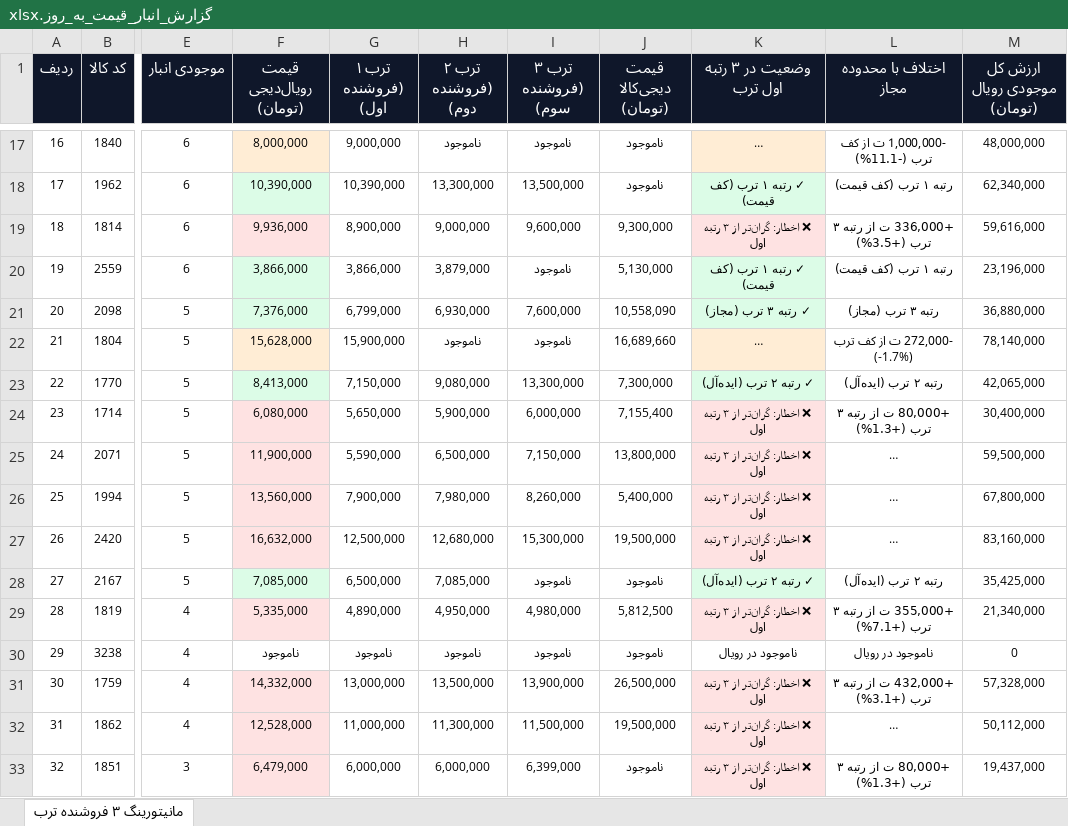
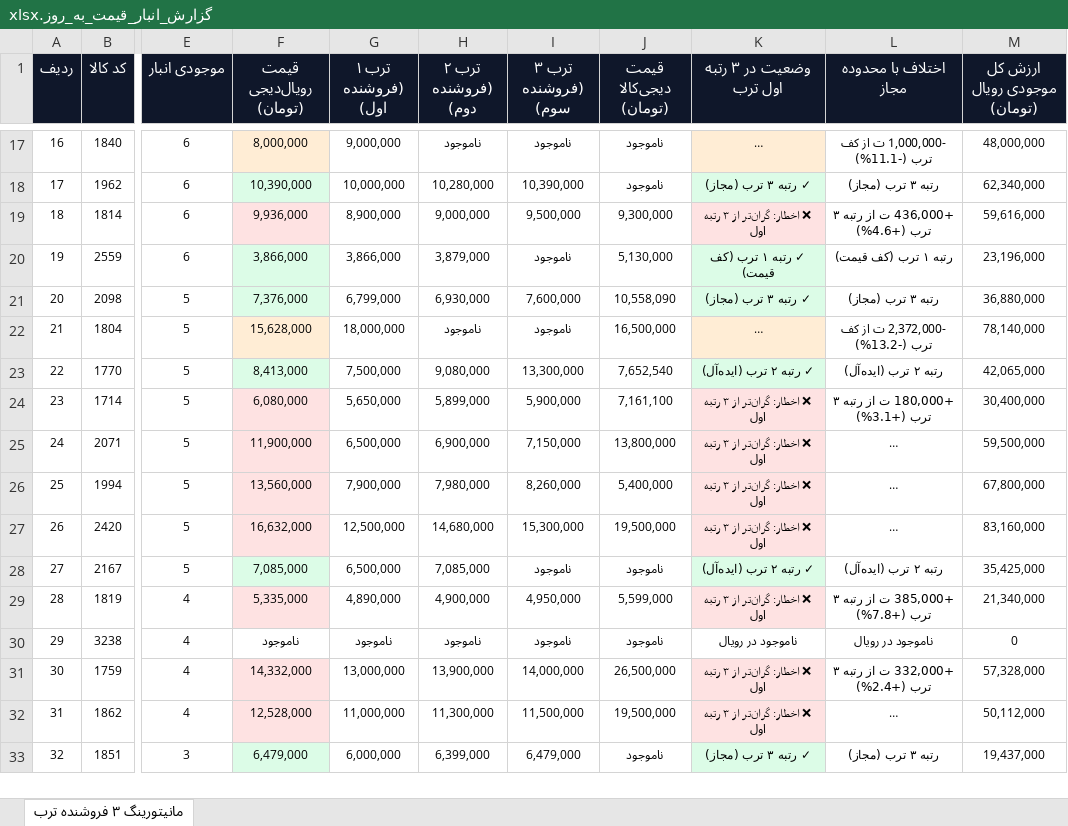
Before and after one commit to pouria-maleki/price-monitor, an Excel workbook: frontend/public/data/گزارش_انبار_قیمت_به_روز.xlsx, sheet مانیتورینگ ۳ فروشنده ترب, drawn as a sheet; only a part is shown, gaps mark what is left out; long unchanged cells end in …; values as stored, in another font and other column widths than the file's, no borders; the diff covers the shown part only; the diff names each change by its address in the sheet, - before the commit and + after, or states it on an @@ line.

```diff
--- a/frontend/public/data/گزارش_انبار_قیمت_به_روز.xlsx (sheet مانیتورینگ ۳ فروشنده ترب)
+++ b/frontend/public/data/گزارش_انبار_قیمت_به_روز.xlsx (sheet مانیتورینگ ۳ فروشنده ترب)
-G18 (ترب ۱ (فروشنده اول)): 10,390,000
+G18 (ترب ۱ (فروشنده اول)): 10,000,000
-H18 (ترب ۲ (فروشنده دوم)): 13,300,000
+H18 (ترب ۲ (فروشنده دوم)): 10,280,000
-I18 (ترب ۳ (فروشنده سوم)): 13,500,000
+I18 (ترب ۳ (فروشنده سوم)): 10,390,000
-K18 (وضعیت در ۳ رتبه اول ترب): ✓ رتبه ۱ ترب (کف قیمت)
+K18 (وضعیت در ۳ رتبه اول ترب): ✓ رتبه ۳ ترب (مجاز)
-L18 (اختلاف با محدوده مجاز): رتبه ۱ ترب (کف قیمت)
+L18 (اختلاف با محدوده مجاز): رتبه ۳ ترب (مجاز)
-I19 (ترب ۳ (فروشنده سوم)): 9,600,000
+I19 (ترب ۳ (فروشنده سوم)): 9,500,000
-L19 (اختلاف با محدوده مجاز): +336,000 ت از رتبه ۳ ترب (+3.5%)
+L19 (اختلاف با محدوده مجاز): +436,000 ت از رتبه ۳ ترب (+4.6%)
-G22 (ترب ۱ (فروشنده اول)): 15,900,000
+G22 (ترب ۱ (فروشنده اول)): 18,000,000
-J22 (قیمت دیجی‌کالا (تومان)): 16,689,660
+J22 (قیمت دیجی‌کالا (تومان)): 16,500,000
-L22 (اختلاف با محدوده مجاز): -272,000 ت از کف ترب (-1.7%)
+L22 (اختلاف با محدوده مجاز): -2,372,000 ت از کف ترب (-13.2%)
-G23 (ترب ۱ (فروشنده اول)): 7,150,000
+G23 (ترب ۱ (فروشنده اول)): 7,500,000
-J23 (قیمت دیجی‌کالا (تومان)): 7,300,000
+J23 (قیمت دیجی‌کالا (تومان)): 7,652,540
-H24 (ترب ۲ (فروشنده دوم)): 5,900,000
+H24 (ترب ۲ (فروشنده دوم)): 5,899,000
-I24 (ترب ۳ (فروشنده سوم)): 6,000,000
+I24 (ترب ۳ (فروشنده سوم)): 5,900,000
-J24 (قیمت دیجی‌کالا (تومان)): 7,155,400
+J24 (قیمت دیجی‌کالا (تومان)): 7,161,100
-L24 (اختلاف با محدوده مجاز): +80,000 ت از رتبه ۳ ترب (+1.3%)
+L24 (اختلاف با محدوده مجاز): +180,000 ت از رتبه ۳ ترب (+3.1%)
-G25 (ترب ۱ (فروشنده اول)): 5,590,000
+G25 (ترب ۱ (فروشنده اول)): 6,500,000
-H25 (ترب ۲ (فروشنده دوم)): 6,500,000
+H25 (ترب ۲ (فروشنده دوم)): 6,900,000
-H27 (ترب ۲ (فروشنده دوم)): 12,680,000
+H27 (ترب ۲ (فروشنده دوم)): 14,680,000
-H29 (ترب ۲ (فروشنده دوم)): 4,950,000
+H29 (ترب ۲ (فروشنده دوم)): 4,900,000
-I29 (ترب ۳ (فروشنده سوم)): 4,980,000
+I29 (ترب ۳ (فروشنده سوم)): 4,950,000
-J29 (قیمت دیجی‌کالا (تومان)): 5,812,500
+J29 (قیمت دیجی‌کالا (تومان)): 5,599,000
-L29 (اختلاف با محدوده مجاز): +355,000 ت از رتبه ۳ ترب (+7.1%)
+L29 (اختلاف با محدوده مجاز): +385,000 ت از رتبه ۳ ترب (+7.8%)
-H31 (ترب ۲ (فروشنده دوم)): 13,500,000
+H31 (ترب ۲ (فروشنده دوم)): 13,900,000
-I31 (ترب ۳ (فروشنده سوم)): 13,900,000
+I31 (ترب ۳ (فروشنده سوم)): 14,000,000
-L31 (اختلاف با محدوده مجاز): +432,000 ت از رتبه ۳ ترب (+3.1%)
+L31 (اختلاف با محدوده مجاز): +332,000 ت از رتبه ۳ ترب (+2.4%)
-F33 fill: #FEE2E2
+F33 fill: #DCFCE7
-H33 (ترب ۲ (فروشنده دوم)): 6,000,000
+H33 (ترب ۲ (فروشنده دوم)): 6,399,000
-I33 (ترب ۳ (فروشنده سوم)): 6,399,000
+I33 (ترب ۳ (فروشنده سوم)): 6,479,000
-K33 (وضعیت در ۳ رتبه اول ترب): ❌ اخطار: گران‌تر از ۳ رتبه اول
+K33 (وضعیت در ۳ رتبه اول ترب): ✓ رتبه ۳ ترب (مجاز)
-K33 fill: #FEE2E2
+K33 fill: #DCFCE7
-L33 (اختلاف با محدوده مجاز): +80,000 ت از رتبه ۳ ترب (+1.3%)
+L33 (اختلاف با محدوده مجاز): رتبه ۳ ترب (مجاز)
```
Also changed, not shown: 56 edited cells and cell formats elsewhere in this sheet, data/گزارش_انبار_قیمت_به_روز.xlsx, گزارش_انبار_قیمت_به_روز.xlsx, 4 other files.
